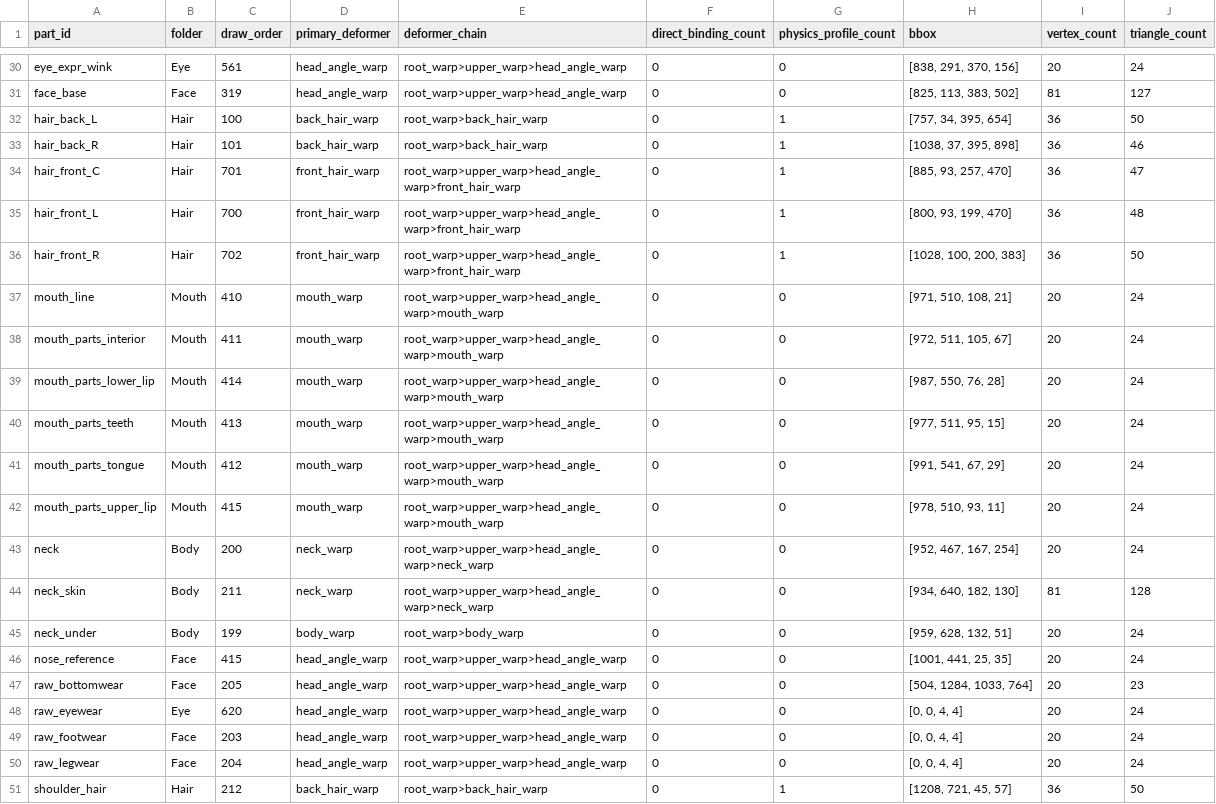
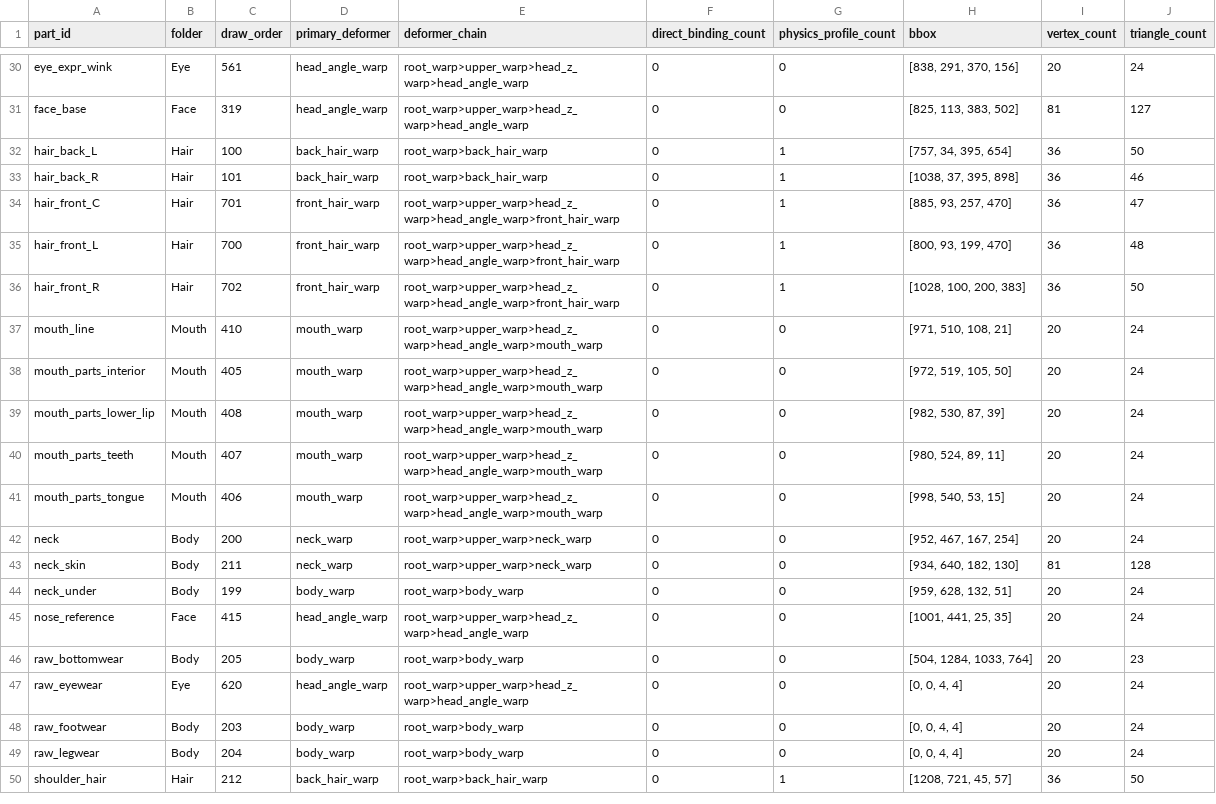
Before and after one commit to Jason-hub-star/vtube, a CSV file: experiments/autorig-character-004/reports/rig_inspector/part_chain.csv, drawn as a sheet; only a part is shown, gaps mark what is left out; removed rows and columns are numbered as before the commit, all else as after; the diff covers the shown part only; the diff names each change by its address in the sheet, - before the commit and + after, or states it on an @@ line.

```diff
--- a/experiments/autorig-character-004/reports/rig_inspector/part_chain.csv
+++ b/experiments/autorig-character-004/reports/rig_inspector/part_chain.csv
-E30:E31 (deformer_chain): root_warp>upper_warp>head_angle_warp
+E30:E31 (deformer_chain): root_warp>upper_warp>head_z_warp>head_angle_warp
-E34:E36 (deformer_chain): root_warp>upper_warp>head_angle_warp>front_hair_warp
+E34:E36 (deformer_chain): root_warp>upper_warp>head_z_warp>head_angle_warp>front_hair_warp
-E37:E41 (deformer_chain): root_warp>upper_warp>head_angle_warp>mouth_warp
+E37:E41 (deformer_chain): root_warp>upper_warp>head_z_warp>head_angle_warp>mouth_warp
-C38 (draw_order): 411
+C38 (draw_order): 405
-H38 (bbox): [972, 511, 105, 67]
+H38 (bbox): [972, 519, 105, 50]
-C39 (draw_order): 414
+C39 (draw_order): 408
-H39 (bbox): [987, 550, 76, 28]
+H39 (bbox): [982, 530, 87, 39]
-C40 (draw_order): 413
+C40 (draw_order): 407
-H40 (bbox): [977, 511, 95, 15]
+H40 (bbox): [980, 524, 89, 11]
-C41 (draw_order): 412
+C41 (draw_order): 406
-H41 (bbox): [991, 541, 67, 29]
+H41 (bbox): [998, 540, 53, 15]
-row 42: mouth_parts_upper_lip | Mouth | 415 | mouth_warp | root_warp>upper_warp>head_angle_warp>mouth_warp | 0 | 0 | [978, 510, 93, 11] | 20 | 24
-E42:E43 (deformer_chain): root_warp>upper_warp>head_angle_warp>neck_warp
+E42:E43 (deformer_chain): root_warp>upper_warp>neck_warp
-E45 (deformer_chain): root_warp>upper_warp>head_angle_warp
+E45 (deformer_chain): root_warp>upper_warp>head_z_warp>head_angle_warp
-B46 (folder): Face
+B46 (folder): Body
-D46 (primary_deformer): head_angle_warp
+D46 (primary_deformer): body_warp
-E46 (deformer_chain): root_warp>upper_warp>head_angle_warp
+E46 (deformer_chain): root_warp>body_warp
-E47 (deformer_chain): root_warp>upper_warp>head_angle_warp
+E47 (deformer_chain): root_warp>upper_warp>head_z_warp>head_angle_warp
-B48:B49 (folder): Face
+B48:B49 (folder): Body
-D48:D49 (primary_deformer): head_angle_warp
+D48:D49 (primary_deformer): body_warp
-E48:E49 (deformer_chain): root_warp>upper_warp>head_angle_warp
+E48:E49 (deformer_chain): root_warp>body_warp
```
Also changed, not shown: 25 edited cells elsewhere in this file, experiments/autorig-character-004/reports/rig_inspector/junction_risk_scores.csv, experiments/autorig-character-004/reports/rig_inspector/parameter_influence.csv, 50 other files.
